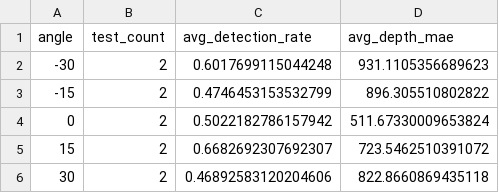
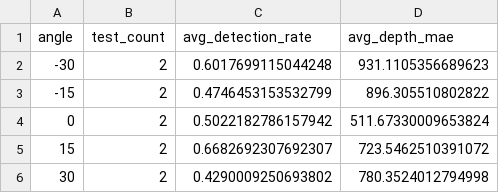
Before and after one commit to jc-cr/andon_system_dynamic_testing, a CSV file: analysis_output/angle_analysis.csv, drawn as a sheet.

```diff
--- a/analysis_output/angle_analysis.csv
+++ b/analysis_output/angle_analysis.csv
@@ -5,2 +5,2 @@ angle,test_count,avg_detection_rate,avg_depth_mae
 15,2,0.6682692307692307,723.5462510391072
-30,2,0.46892583120204606,822.8660869435118
+30,2,0.4290009250693802,780.3524012794998
```
Also changed, not shown: analysis_output/detection_vs_distance.csv, analysis_output/test_summary_metrics.csv, 10 other files.
